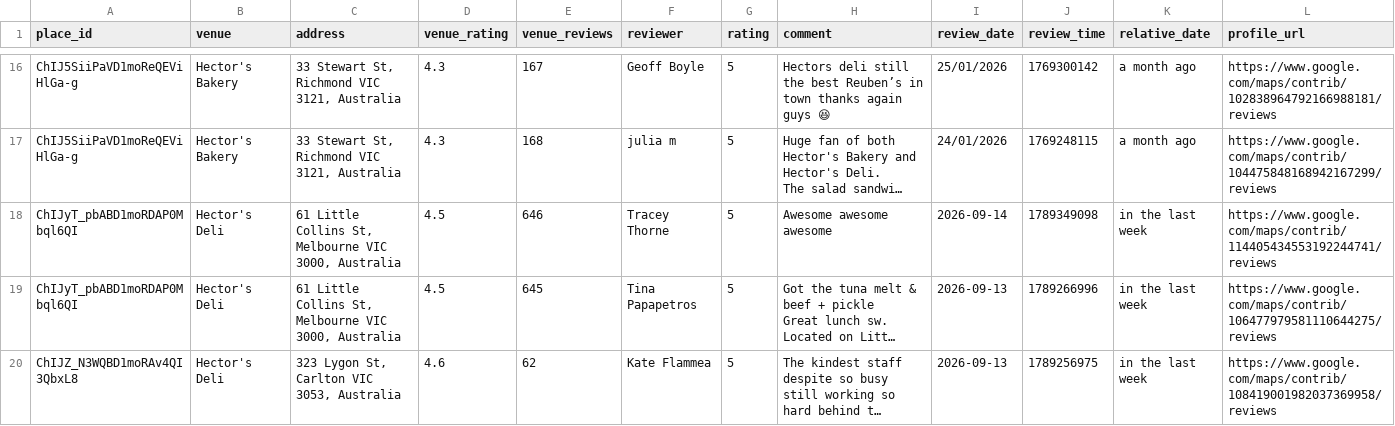
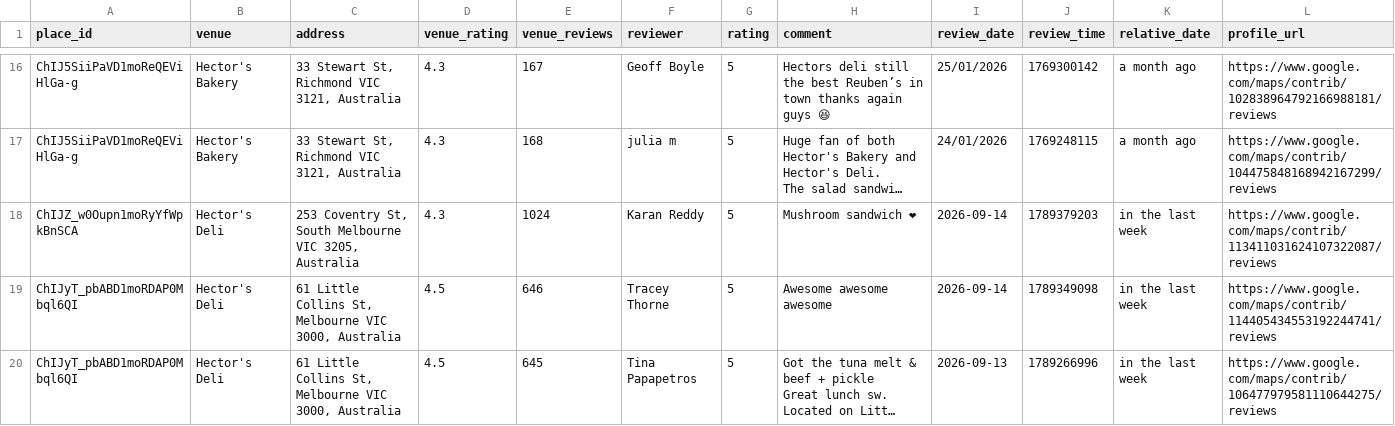
Before and after one commit to hecticanalysis-creator/hectic_review_dash, a CSV file: google_reviews.csv, drawn as a sheet; only a part is shown, gaps mark what is left out; the shorter side is filled out with more unchanged rows; long unchanged cells end in …; rows hold the shown columns only; the diff names each change by its address in the sheet, - before the commit and + after, or states it on an @@ line.

Commit message:
Update reviews — 2026-09-14 20:18

```diff
--- a/google_reviews.csv
+++ b/google_reviews.csv
+row 18: ChIJZ_w0Oupn1moRyYfWpkBnSCA | Hector's Deli | 253 Coventry St, South Melbourne VIC 3205, Australia | 4.3 | 1024 | Karan Reddy | 5 | Mushroom sandwich ❤ | 2026-09-14 | 1789379203 | in the last week | https://www.google.com/maps/contrib/113411031624107322087/reviews
```
